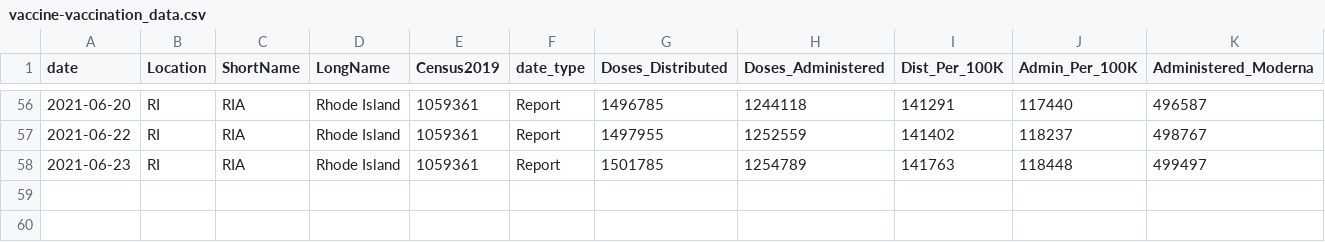
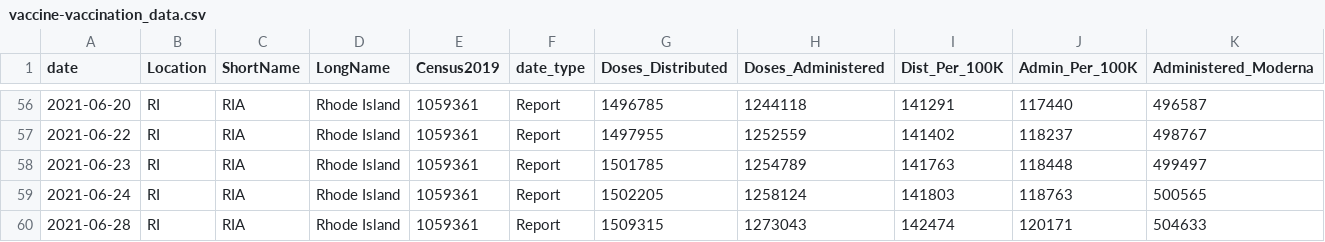
Before and after one commit to SmirkyGraphs/ri-covid19-updates, a CSV file: data/raw/vaccine-vaccination_data.csv, drawn as a sheet; only a part is shown, gaps mark what is left out; rows hold the shown columns only; the diff names each change by its address in the sheet, - before the commit and + after, or states it on an @@ line.

```diff
--- a/data/raw/vaccine-vaccination_data.csv
+++ b/data/raw/vaccine-vaccination_data.csv
+row 59: 2021-06-24 | RI | RIA | Rhode Island | 1059361 | Report | 1502205 | 1258124 | 141803 | 118763 | 500565
+row 60: 2021-06-28 | RI | RIA | Rhode Island | 1059361 | Report | 1509315 | 1273043 | 142474 | 120171 | 504633
```
Also changed, not shown: data/clean/vaccine-vaccination_data-clean.csv, data/raw/geo-vaccine.csv, 39 other files.
